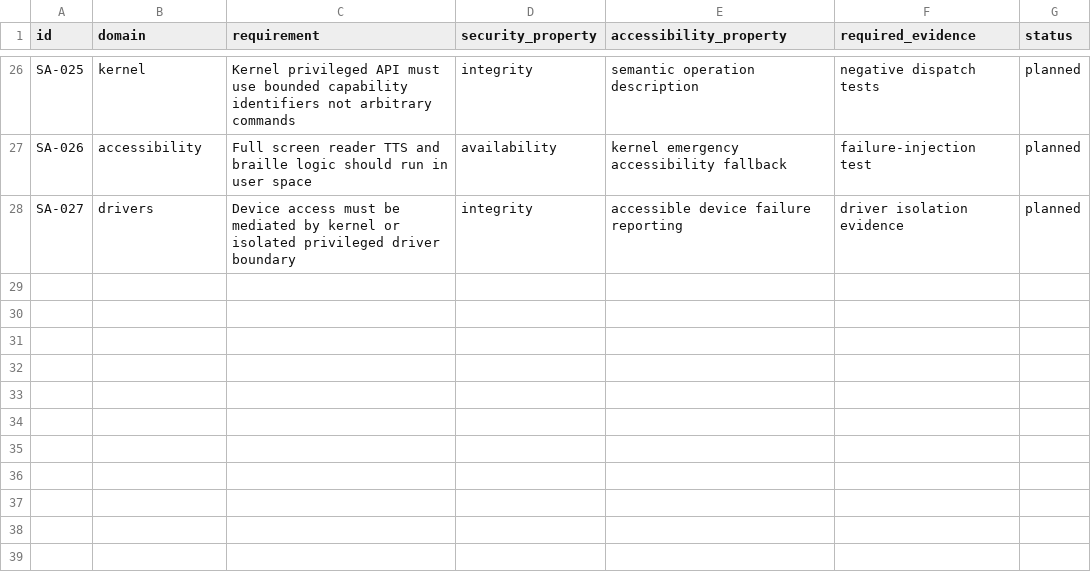
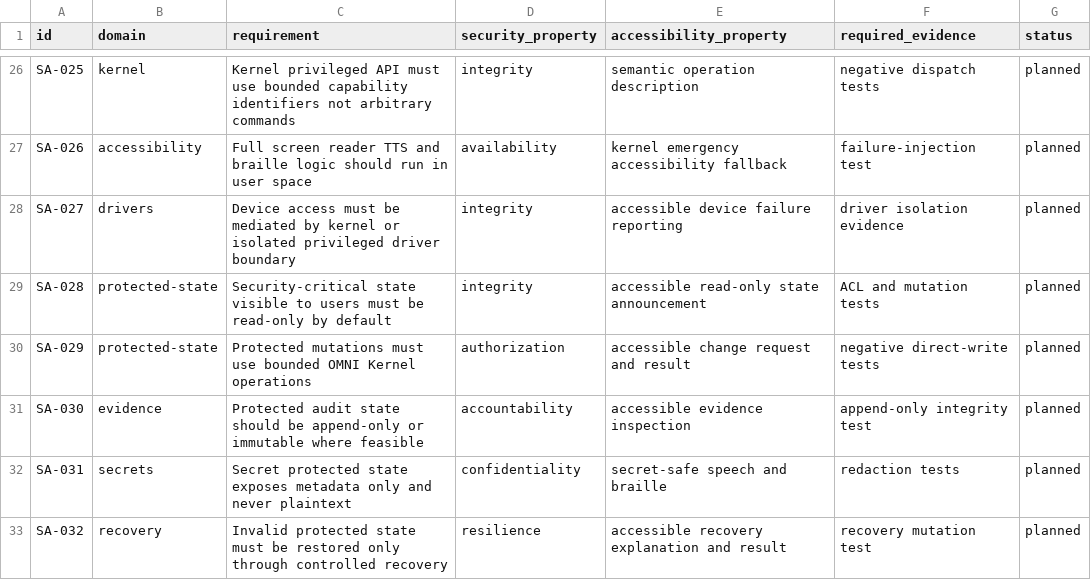
Before and after one commit to ejjjkkjlkkj/omni-os, a CSV file: requirements/SECURITY_ACCESSIBILITY_REQUIREMENTS.csv, drawn as a sheet; only a part is shown, gaps mark what is left out.

Commit message:
requirements: add protected read-only state invariants

```diff
--- a/requirements/SECURITY_ACCESSIBILITY_REQUIREMENTS.csv
+++ b/requirements/SECURITY_ACCESSIBILITY_REQUIREMENTS.csv
@@ -28 +28,6 @@ SA-026,accessibility,Full screen reader TTS and braille logic should run in user
 SA-027,drivers,Device access must be mediated by kernel or isolated privileged driver boundary,integrity,accessible device failure reporting,driver isolation evidence,planned
+SA-028,protected-state,Security-critical state visible to users must be read-only by default,integrity,accessible read-only state announcement,ACL and mutation tests,planned
+SA-029,protected-state,Protected mutations must use bounded OMNI Kernel operations,authorization,accessible change request and result,negative direct-write tests,planned
+SA-030,evidence,Protected audit state should be append-only or immutable where feasible,accountability,accessible evidence inspection,append-only integrity test,planned
+SA-031,secrets,Secret protected state exposes metadata only and never plaintext,confidentiality,secret-safe speech and braille,redaction tests,planned
+SA-032,recovery,Invalid protected state must be restored only through controlled recovery,resilience,accessible recovery explanation and result,recovery mutation test,planned
```
